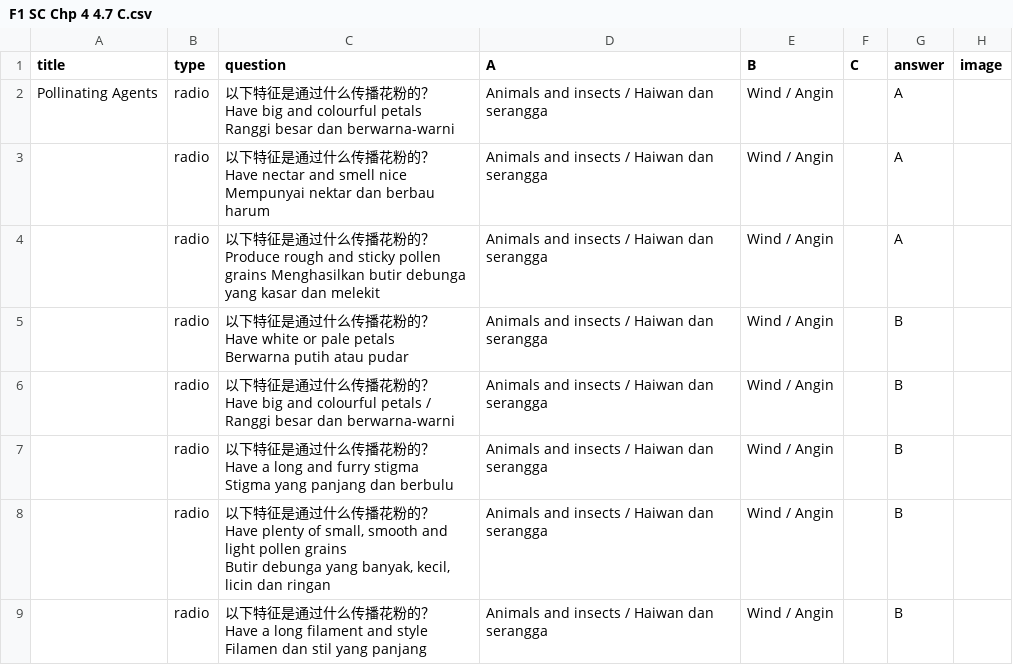
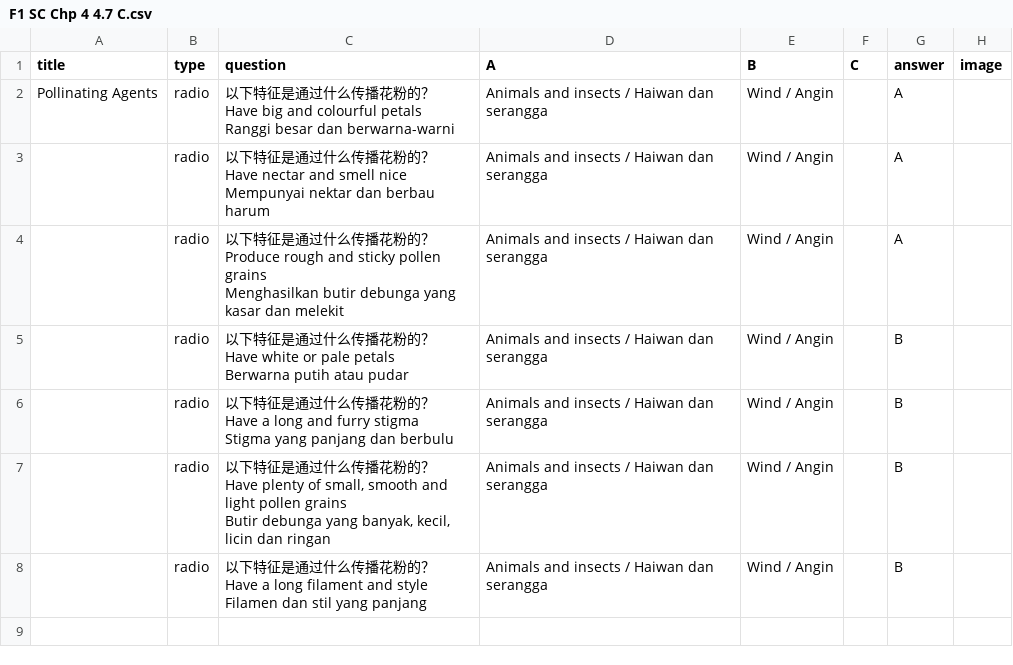
Before and after one commit to nobody0619/F1-SC, a CSV file: F1 SC Chp 4 4.7 C.csv, drawn as a sheet.

Commit message:
Add files via upload

```diff
--- a/F1 SC Chp 4 4.7 C.csv
+++ b/F1 SC Chp 4 4.7 C.csv
@@ -7,4 +7,5 @@ Have nectar and smell nice
 Mempunyai nektar dan berbau harum",Animals and insects / Haiwan dan serangga,Wind / Angin,,A,
-,radio,"以下特征是通过什么传播花粉的？
-Produce rough and sticky pollen grains Menghasilkan butir debunga yang kasar dan melekit",Animals and insects / Haiwan dan serangga,Wind / Angin,,A,
+,radio,"以下特征是通过什么传播花粉的？
+Produce rough and sticky pollen grains
+Menghasilkan butir debunga yang kasar dan melekit",Animals and insects / Haiwan dan serangga,Wind / Angin,,A,
 ,radio,"以下特征是通过什么传播花粉的？
@@ -12,4 +13,2 @@ Have white or pale petals
 Berwarna putih atau pudar",Animals and insects / Haiwan dan serangga,Wind / Angin,,B,
-,radio,"以下特征是通过什么传播花粉的？
-Have big and colourful petals / Ranggi besar dan berwarna-warni",Animals and insects / Haiwan dan serangga,Wind / Angin,,B,
 ,radio,"以下特征是通过什么传播花粉的？
```
